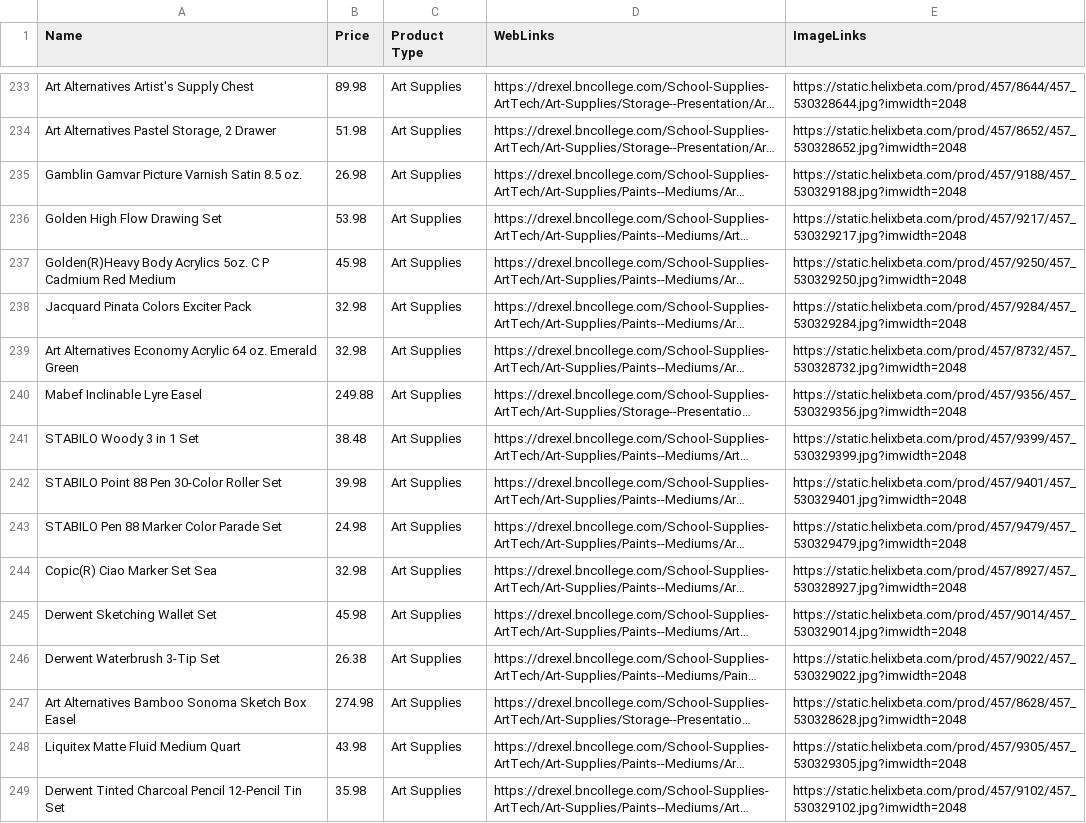
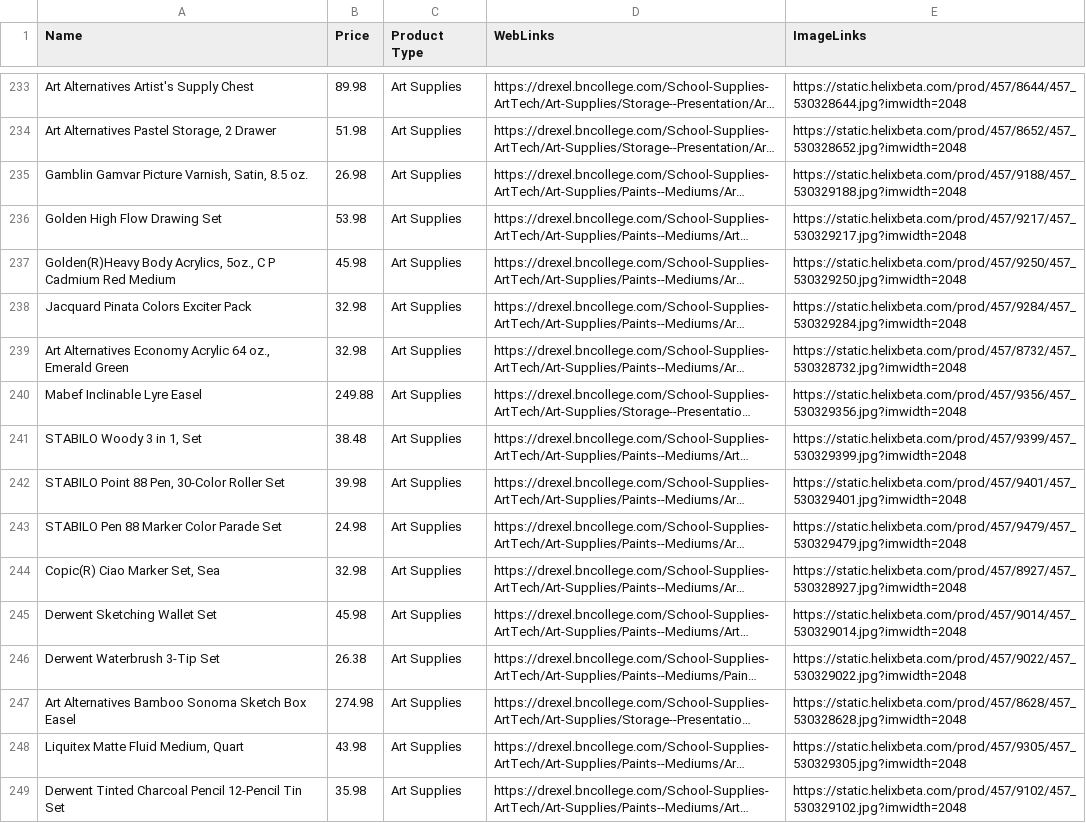
Before and after one commit to Rokawoo/drexel-recommender, a CSV file: database.csv, drawn as a sheet; only a part is shown, gaps mark what is left out; long unchanged cells end in …; the diff covers the shown part only; the diff names each change by its address in the sheet, - before the commit and + after, or states it on an @@ line.

```diff
--- a/database.csv
+++ b/database.csv
-A235 (Name): Gamblin Gamvar Picture Varnish Satin 8.5 oz.
+A235 (Name): Gamblin Gamvar Picture Varnish, Satin, 8.5 oz.
-A237 (Name): Golden(R)Heavy Body Acrylics 5oz. C P…
+A237 (Name): Golden(R)Heavy Body Acrylics, 5oz., C P…
-A239 (Name): …Acrylic 64 oz. Emerald Green
+A239 (Name): …Acrylic 64 oz., Emerald Green
-A241 (Name): STABILO Woody 3 in 1 Set
+A241 (Name): STABILO Woody 3 in 1, Set
-A242 (Name): STABILO Point 88 Pen 30-Color Roller Set
+A242 (Name): STABILO Point 88 Pen, 30-Color Roller Set
-A244 (Name): Copic(R) Ciao Marker Set Sea
+A244 (Name): Copic(R) Ciao Marker Set, Sea
-A248 (Name): Liquitex Matte Fluid Medium Quart
+A248 (Name): Liquitex Matte Fluid Medium, Quart
```
Also changed, not shown: 43 edited cells elsewhere in this file.
